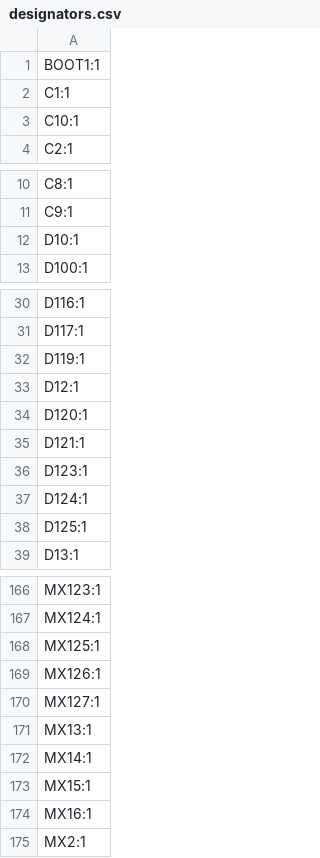
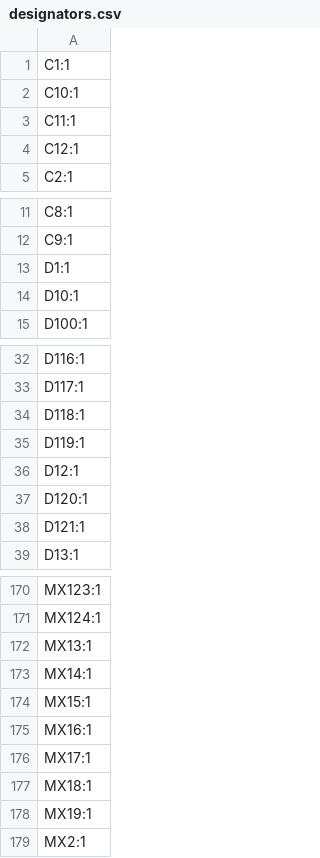
Before and after one commit to tiefseekrebs/Fullsize-Universal-Keyboard-Circuitry-10X, a CSV file: fukc10x_north/production/designators.csv, drawn as a sheet; only a part is shown, gaps mark what is left out; removed rows and columns are numbered as before the commit, all else as after; the diff covers the shown part only; the diff names each change by its address in the sheet, - before the commit and + after, or states it on an @@ line.

```diff
--- a/fukc10x_north/production/designators.csv
+++ b/fukc10x_north/production/designators.csv
-row 1: BOOT1:1
+row 3: C11:1
+row 4: C12:1
+row 13: D1:1
+row 34: D118:1
-row 36: D123:1
-row 37: D124:1
-row 38: D125:1
-row 168: MX125:1
-row 169: MX126:1
-row 170: MX127:1
+row 176: MX17:1
+row 177: MX18:1
+row 178: MX19:1
```
Also changed, not shown: 26 added rows and 11 edited cells elsewhere in this file, fukc10x_north/production/bom.csv, fukc10x_north/production/positions.csv, 29 other files.
